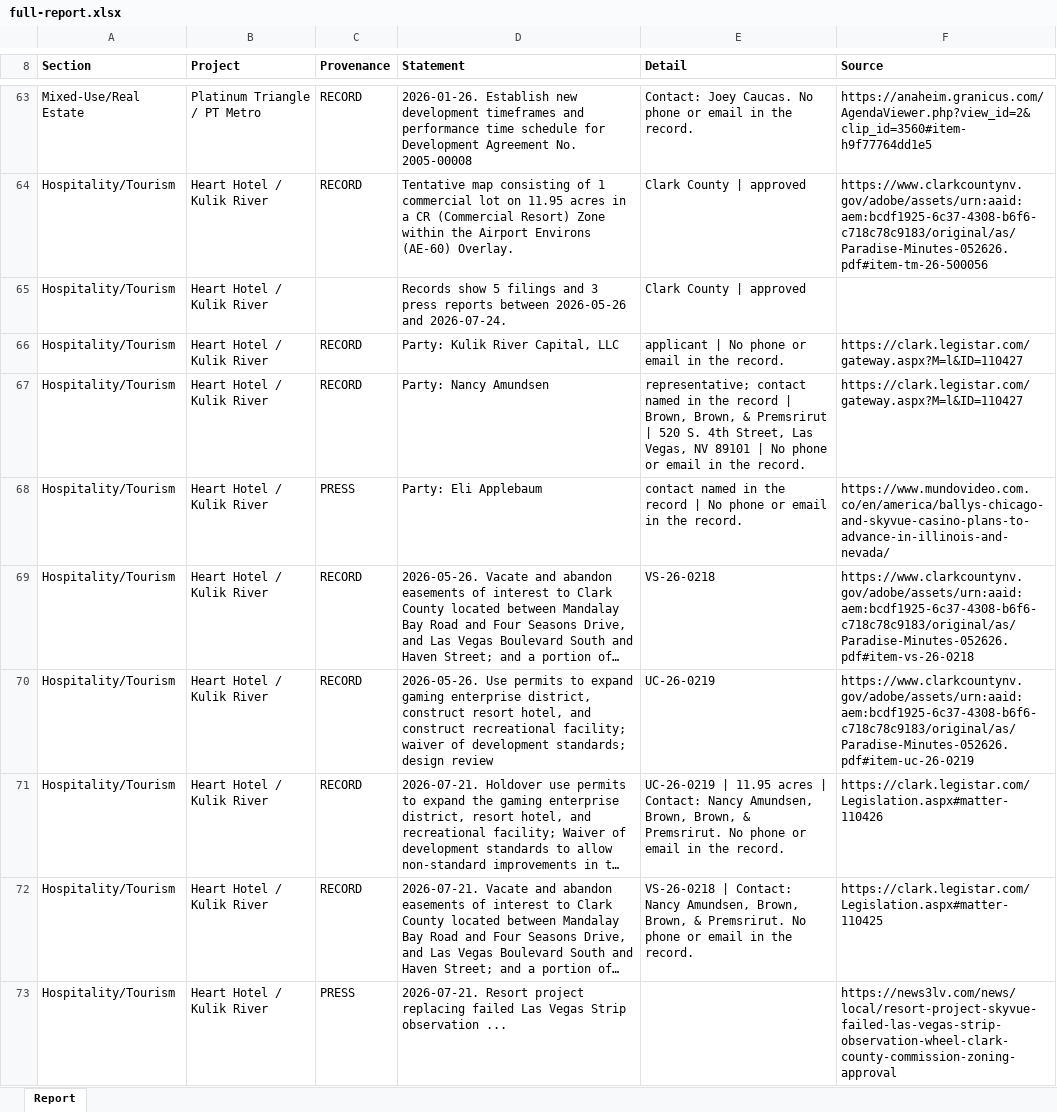
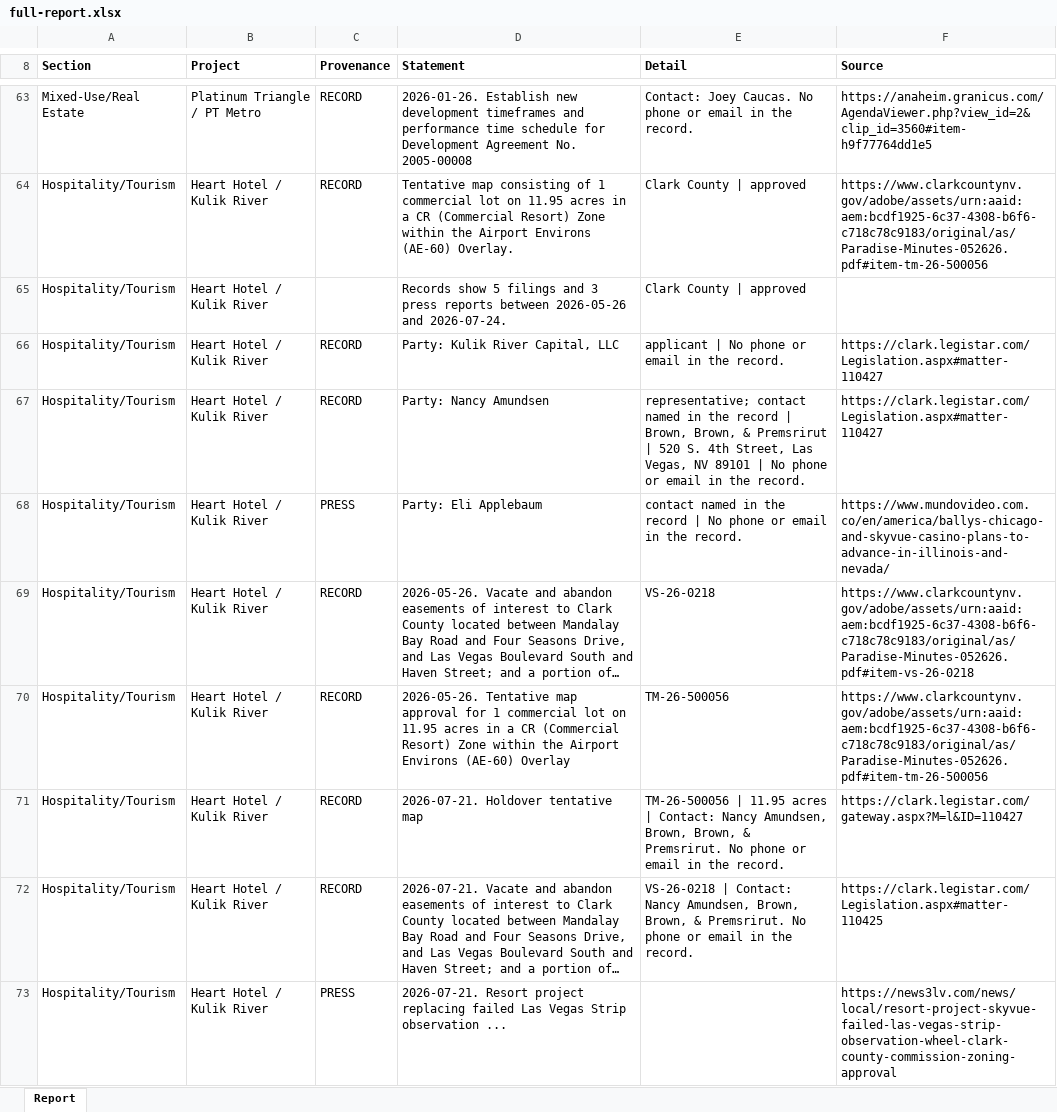
Before and after one commit to thor0417/philipkwong-agents, an Excel workbook: dashboard/e2e/shots/documents/full-report.xlsx, sheet Report, drawn as a sheet; only a part is shown, gaps mark what is left out; long unchanged cells end in …; values as stored, in another font and other column widths than the file's, no borders; the diff covers the shown part only; the diff names each change by its address in the sheet, - before the commit and + after, or states it on an @@ line.

```diff
--- a/dashboard/e2e/shots/documents/full-report.xlsx (sheet Report)
+++ b/dashboard/e2e/shots/documents/full-report.xlsx (sheet Report)
-F66:F67 (Source): https://clark.legistar.com/gateway.aspx?M=l&ID=110427
+F66:F67 (Source): https://clark.legistar.com/Legislation.aspx#matter-110427
-D70 (Statement): 2026-05-26. Use permits to expand gaming enterprise district, construct resort hotel, and construct recreational facility; waiver of development standards; design review
+D70 (Statement): 2026-05-26. Tentative map approval for 1 commercial lot on 11.95 acres in a CR (Commercial Resort) Zone within the Airport Environs (AE-60) Overlay
-E70 (Detail): UC-26-0219
+E70 (Detail): TM-26-500056
-F70 (Source): https://www.clarkcountynv.gov/adobe/assets/urn:aaid:aem:bcdf1925-6c37-4308-b6f6-c718c78c9183/original/as/Paradise-Minutes-052626.pdf#item-uc-26-0219
+F70 (Source): https://www.clarkcountynv.gov/adobe/assets/urn:aaid:aem:bcdf1925-6c37-4308-b6f6-c718c78c9183/original/as/Paradise-Minutes-052626.pdf#item-tm-26-500056
@@ row 71 moved to row 74: Hospitality/Tourism @@
@@ row 74 moved to row 71: Hospitality/Tourism @@
```
Also changed, not shown: 1 added row and 2 edited cells elsewhere in this sheet, 20 other files.
